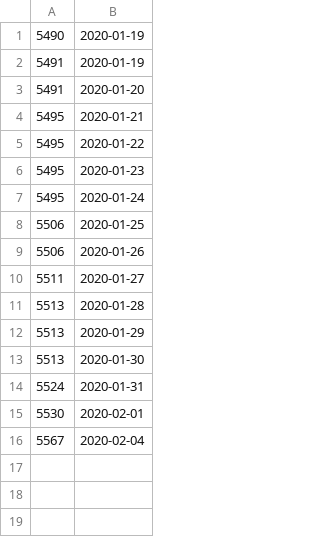
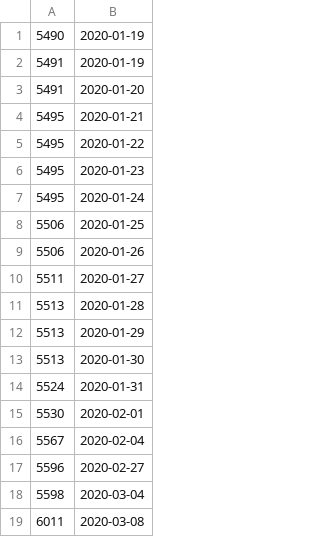
Before and after one commit to yokofakun/yokofakun.github.io, a TSV file: counts.tsv, drawn as a sheet; the diff names each change by its address in the sheet, - before the commit and + after, or states it on an @@ line.

```diff
--- a/counts.tsv
+++ b/counts.tsv
+row 17: 5596 | 2020-02-27
+row 18: 5598 | 2020-03-04
+row 19: 6011 | 2020-03-08
```
Also changed, not shown: 5 other files.
